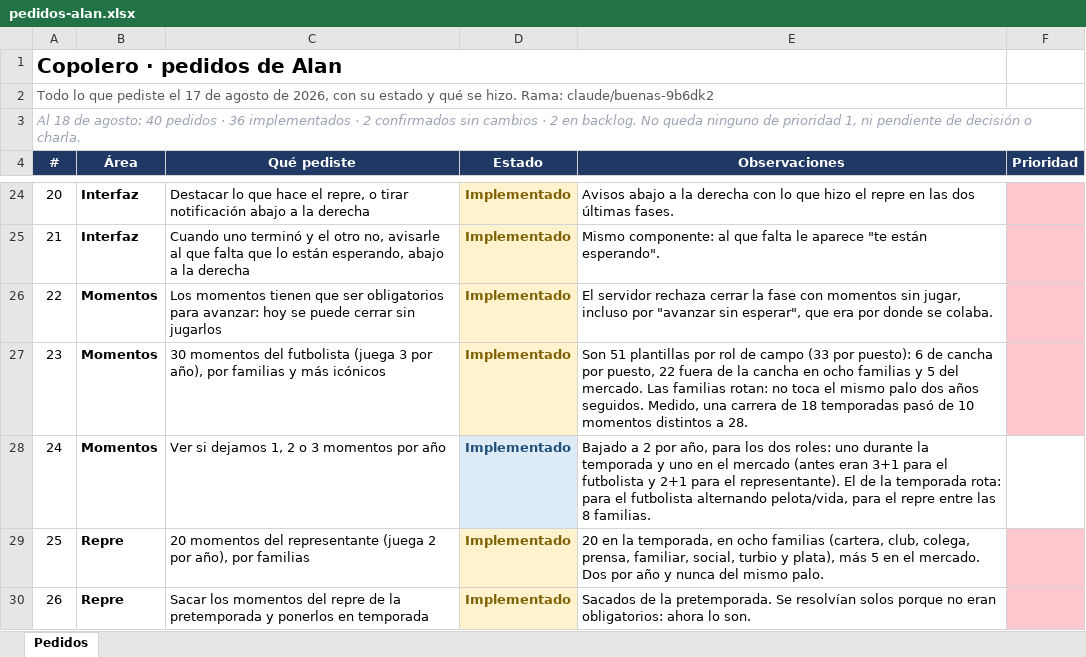
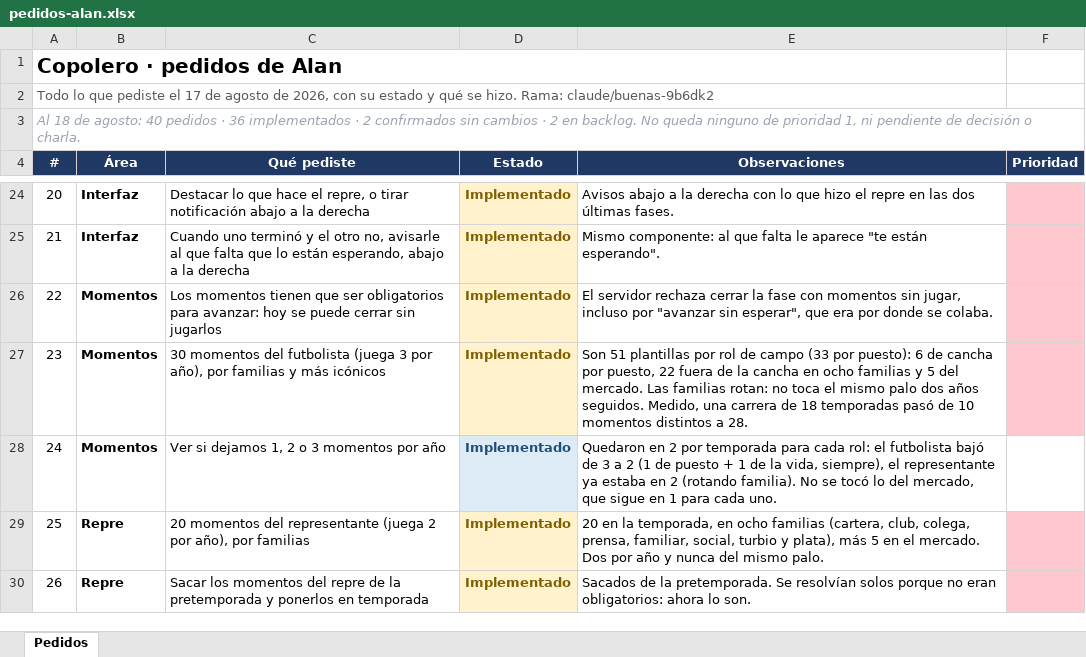
Before and after one commit to alanpomato/Copolero, an Excel workbook: docs/pedidos-alan.xlsx, sheet Pedidos, drawn as a sheet; only a part is shown, gaps mark what is left out; values as stored, in another font and other column widths than the file's, no borders; the diff names each change by its address in the sheet, - before the commit and + after, or states it on an @@ line.

```diff
--- a/docs/pedidos-alan.xlsx (sheet Pedidos)
+++ b/docs/pedidos-alan.xlsx (sheet Pedidos)
-E28 (Observaciones): Bajado a 2 por año, para los dos roles: uno durante la temporada y uno en el mercado (antes eran 3+1 para el futbolista y 2+1 para el representante). El de la temporada rota: para el futbolista alternando pelota/vida, para el repre entre las 8 familias.
+E28 (Observaciones): Quedaron en 2 por temporada para cada rol: el futbolista bajó de 3 a 2 (1 de puesto + 1 de la vida, siempre), el representante ya estaba en 2 (rotando familia). No se tocó lo del mercado, que sigue en 1 para cada uno.
```
Also changed, not shown: 3 other files.
